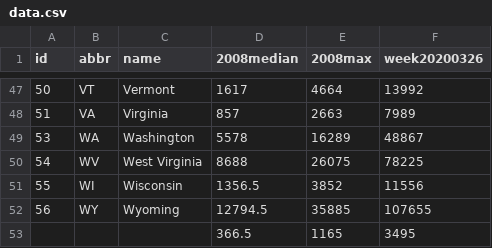
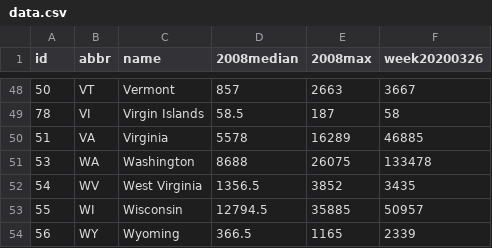
Before and after one commit to TaxFoundation/covid19-ui-claims, a CSV file: public/data/data.csv, drawn as a sheet; only a part is shown, gaps mark what is left out; the diff covers the shown part only.

```diff
--- a/public/data/data.csv
+++ b/public/data/data.csv
@@ -47,7 +48,7 @@
-50,VT,Vermont,1617,4664,13992
-51,VA,Virginia,857,2663,7989
-53,WA,Washington,5578,16289,48867
-54,WV,West Virginia,8688,26075,78225
-55,WI,Wisconsin,1356.5,3852,11556
-56,WY,Wyoming,12794.5,35885,107655
-,,,366.5,1165,3495
+50,VT,Vermont,857,2663,3667
+78,VI,Virgin Islands,58.5,187,58
+51,VA,Virginia,5578,16289,46885
+53,WA,Washington,8688,26075,133478
+54,WV,West Virginia,1356.5,3852,3435
+55,WI,Wisconsin,12794.5,35885,50957
+56,WY,Wyoming,366.5,1165,2339
```
Also changed, not shown: 1 added row and 57 edited cells elsewhere in this file.
